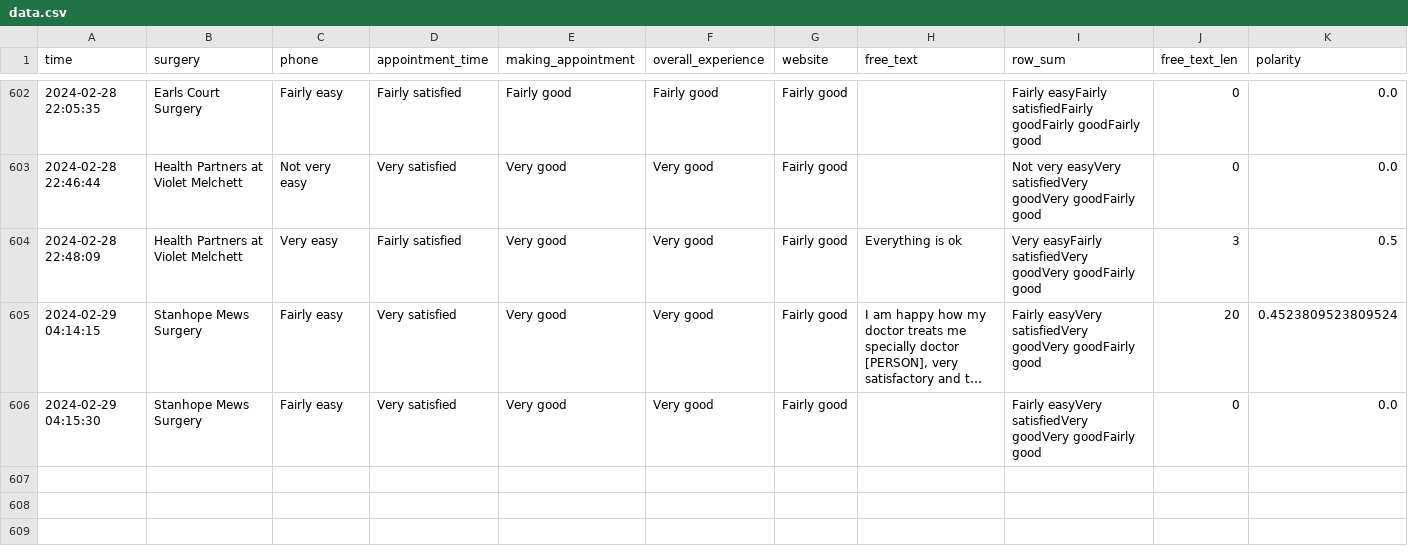
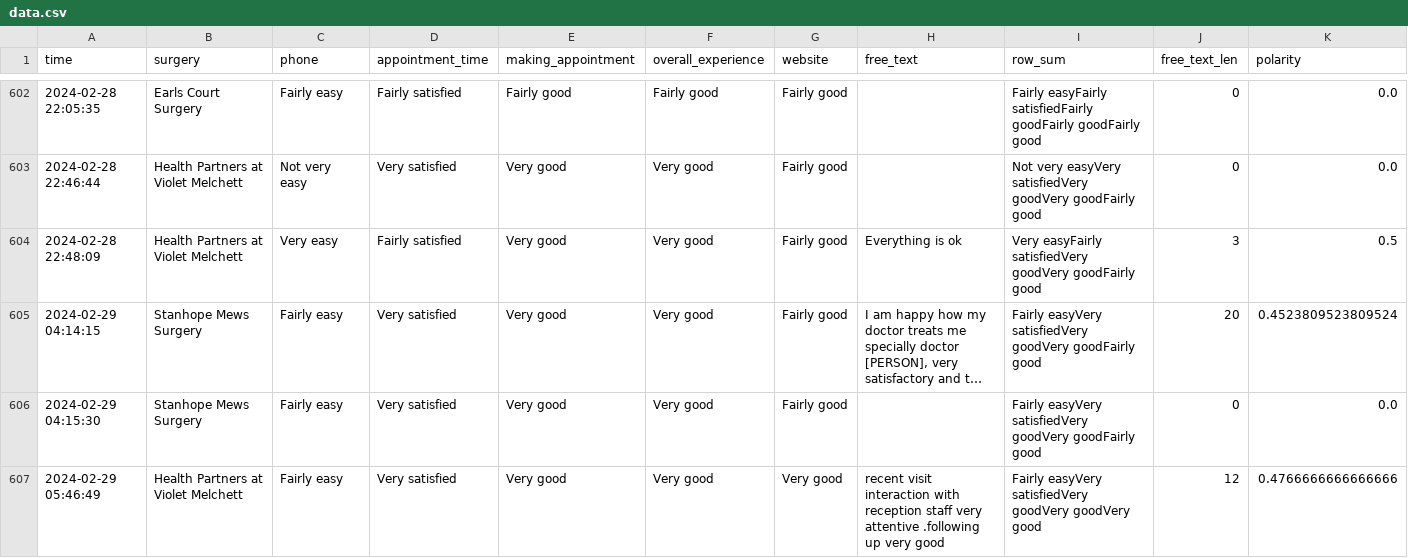
Before and after one commit to janduplessis883/gp-patient-survey, a CSV file: gp_patient_survey/data/data.csv, drawn as a sheet; only a part is shown, gaps mark what is left out; long unchanged cells end in …; rows hold the shown columns only; the diff covers the shown part only; the diff names each change by its address in the sheet, - before the commit and + after, or states it on an @@ line.

Commit message:
Automated commit via Python script - 2024-02-29 07:44

```diff
--- a/gp_patient_survey/data/data.csv
+++ b/gp_patient_survey/data/data.csv
+row 607: 2024-02-29 05:46:49 | Health Partners at Violet Melchett | Fairly easy | Very satisfied | Very good | Very good | Very good | recent visit interaction with reception staff very attentive .following up very good | Fairly easyVery satisfiedVery goodVery goodVery good | 12 | 0.4766666666666666
```
Also changed, not shown: 2 added rows elsewhere in this file.
